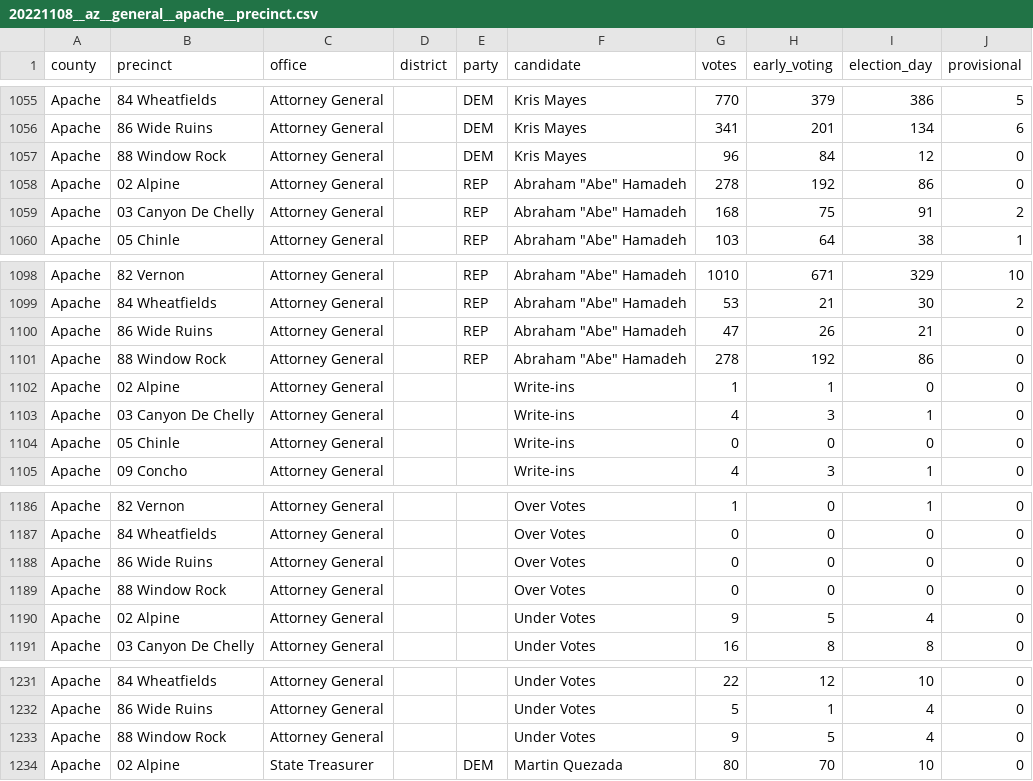
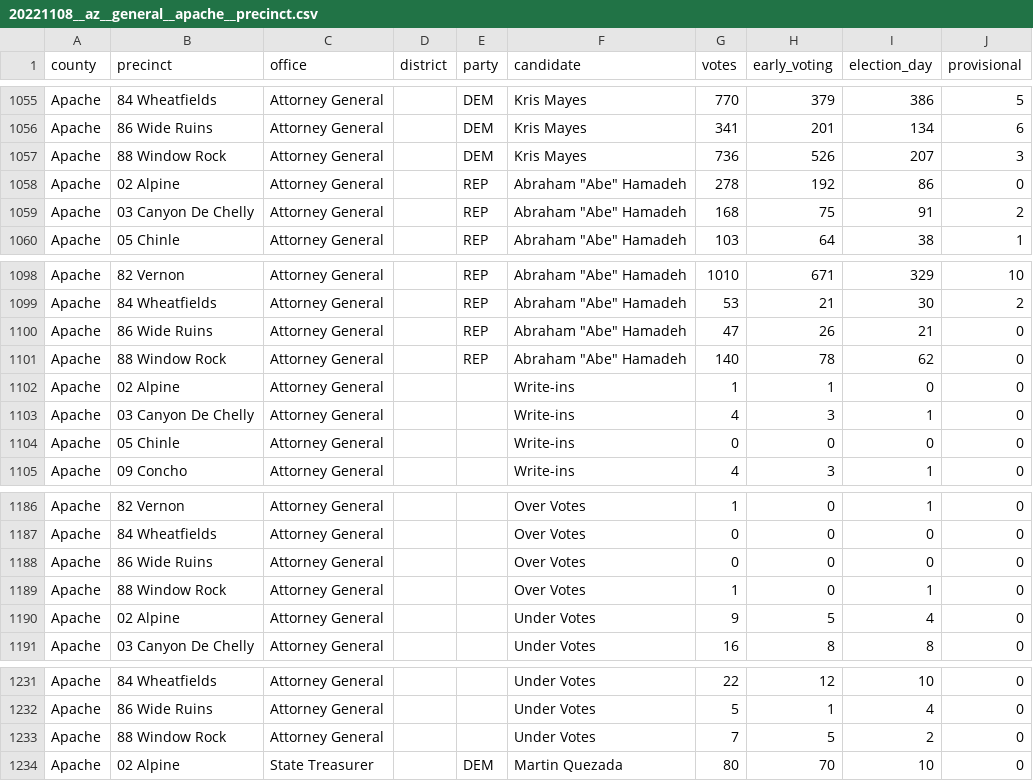
Before and after one commit to openelections/openelections-data-az, a CSV file: 2022/counties/20221108__az__general__apache__precinct.csv, drawn as a sheet; only a part is shown, gaps mark what is left out.

```diff
--- a/2022/counties/20221108__az__general__apache__precinct.csv
+++ b/2022/counties/20221108__az__general__apache__precinct.csv
@@ -1056,3 +1056,3 @@ Apache,84 Wheatfields,Attorney General,,DEM,Kris Mayes,770,379,386,5
 Apache,86 Wide Ruins,Attorney General,,DEM,Kris Mayes,341,201,134,6
-Apache,88 Window Rock,Attorney General,,DEM,Kris Mayes,96,84,12,0
+Apache,88 Window Rock,Attorney General,,DEM,Kris Mayes,736,526,207,3
 Apache,02 Alpine,Attorney General,,REP,"Abraham ""Abe"" Hamadeh",278,192,86,0
@@ -1100,3 +1100,3 @@ Apache,84 Wheatfields,Attorney General,,REP,"Abraham ""Abe"" Hamadeh",53,21,30,2
 Apache,86 Wide Ruins,Attorney General,,REP,"Abraham ""Abe"" Hamadeh",47,26,21,0
-Apache,88 Window Rock,Attorney General,,REP,"Abraham ""Abe"" Hamadeh",278,192,86,0
+Apache,88 Window Rock,Attorney General,,REP,"Abraham ""Abe"" Hamadeh",140,78,62,0
 Apache,02 Alpine,Attorney General,,,Write-ins,1,1,0,0
@@ -1188,3 +1188,3 @@ Apache,84 Wheatfields,Attorney General,,,Over Votes,0,0,0,0
 Apache,86 Wide Ruins,Attorney General,,,Over Votes,0,0,0,0
-Apache,88 Window Rock,Attorney General,,,Over Votes,0,0,0,0
+Apache,88 Window Rock,Attorney General,,,Over Votes,1,0,1,0
 Apache,02 Alpine,Attorney General,,,Under Votes,9,5,4,0
@@ -1232,3 +1232,3 @@ Apache,84 Wheatfields,Attorney General,,,Under Votes,22,12,10,0
 Apache,86 Wide Ruins,Attorney General,,,Under Votes,5,1,4,0
-Apache,88 Window Rock,Attorney General,,,Under Votes,9,5,4,0
+Apache,88 Window Rock,Attorney General,,,Under Votes,7,5,2,0
 Apache,02 Alpine,State Treasurer,,DEM,Martin Quezada,80,70,10,0
```
Also changed, not shown: 1 other file.
